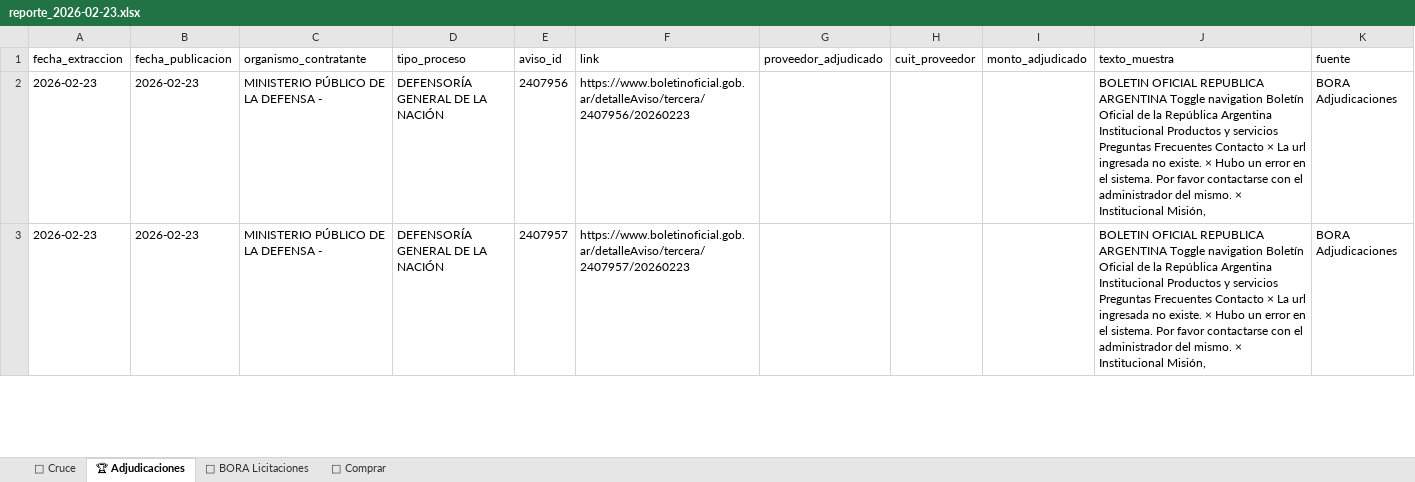
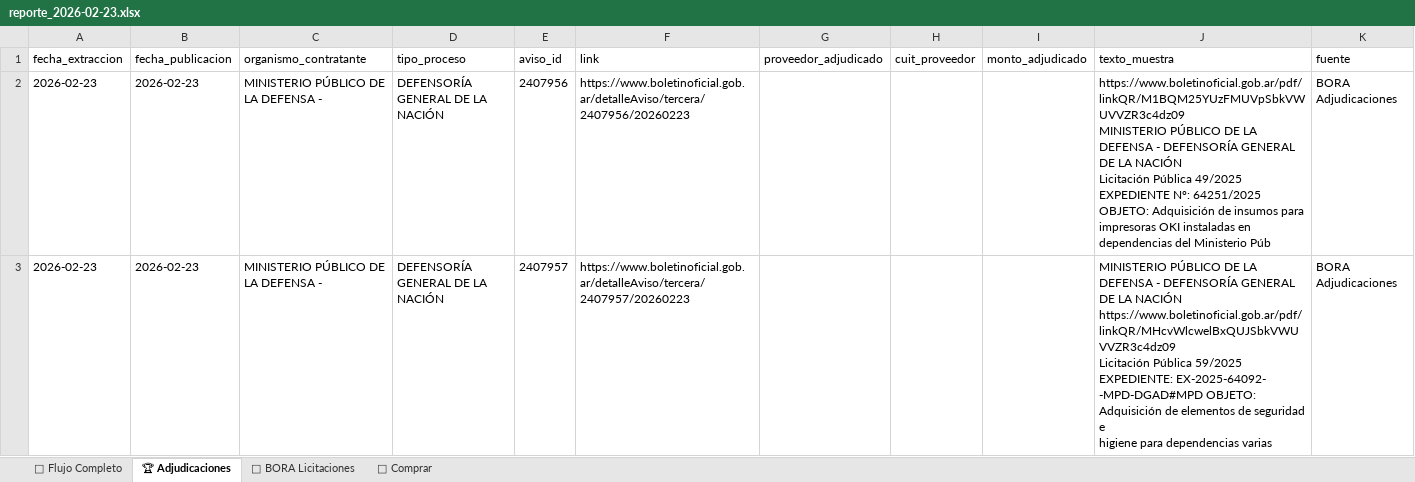
Before and after one commit to Viny2030/monitor_contratos_v2, an Excel workbook: data/2026-02/reporte_2026-02-23.xlsx, sheet 🏆 Adjudicaciones, drawn as a sheet; only a part is shown; values as stored, in another font and other column widths than the file's, no borders; ↵ is a line break in a cell; the diff covers the shown part only; the diff names each change by its address in the sheet, - before the commit and + after, or states it on an @@ line.

```diff
--- a/data/2026-02/reporte_2026-02-23.xlsx (sheet 🏆 Adjudicaciones)
+++ b/data/2026-02/reporte_2026-02-23.xlsx (sheet 🏆 Adjudicaciones)
-sheet tab: 🚨 Cruce
+sheet tab: 🚨 Flujo Completo
-J2 (texto_muestra): BOLETIN OFICIAL REPUBLICA ARGENTINA Toggle navigation Boletín Oficial de la República Argentina Institucional Productos y servicios Preguntas Frecuentes Contacto × La url ingresada no existe. × Hubo un error en el sistema. Por favor contactarse con el administrador del mismo. × Institucional Misión,
+J2 (texto_muestra): https://www.boletinoficial.gob.ar/pdf/linkQR/M1BQM25YUzFMUVpSbkVWUVVZR3c4dz09 ↵ MINISTERIO PÚBLICO DE LA DEFENSA - DEFENSORÍA GENERAL ↵ DE LA NACIÓN ↵ Licitación Pública 49/2025 ↵ EXPEDIENTE Nº: 64251/2025 OBJETO: Adquisición de insumos para impresoras OKI instaladas en ↵ dependencias del Ministerio Púb
-J3 (texto_muestra): BOLETIN OFICIAL REPUBLICA ARGENTINA Toggle navigation Boletín Oficial de la República Argentina Institucional Productos y servicios Preguntas Frecuentes Contacto × La url ingresada no existe. × Hubo un error en el sistema. Por favor contactarse con el administrador del mismo. × Institucional Misión,
+J3 (texto_muestra): MINISTERIO PÚBLICO DE LA DEFENSA - DEFENSORÍA GENERAL ↵ DE LA NACIÓN ↵ https://www.boletinoficial.gob.ar/pdf/linkQR/MHcvWlcwelBxQUJSbkVWUVVZR3c4dz09 ↵ Licitación Pública 59/2025 ↵ EXPEDIENTE: EX-2025-64092- -MPD-DGAD#MPD OBJETO: Adquisición de elementos de seguridad e ↵ higiene para dependencias varias
```
Also changed, not shown: 8 edited cells elsewhere in this sheet, sheet 🚨 Flujo Completo, 1 other file.
